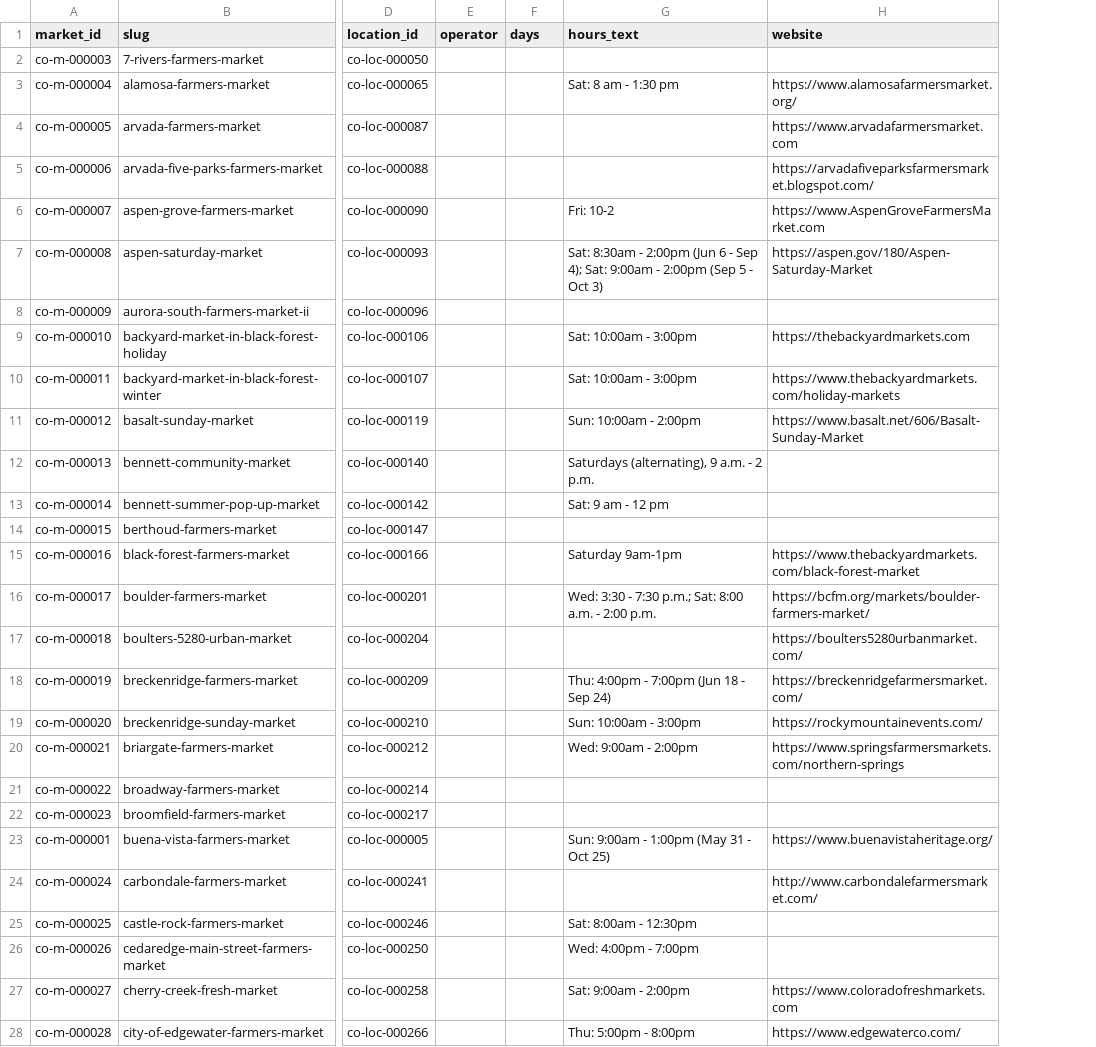
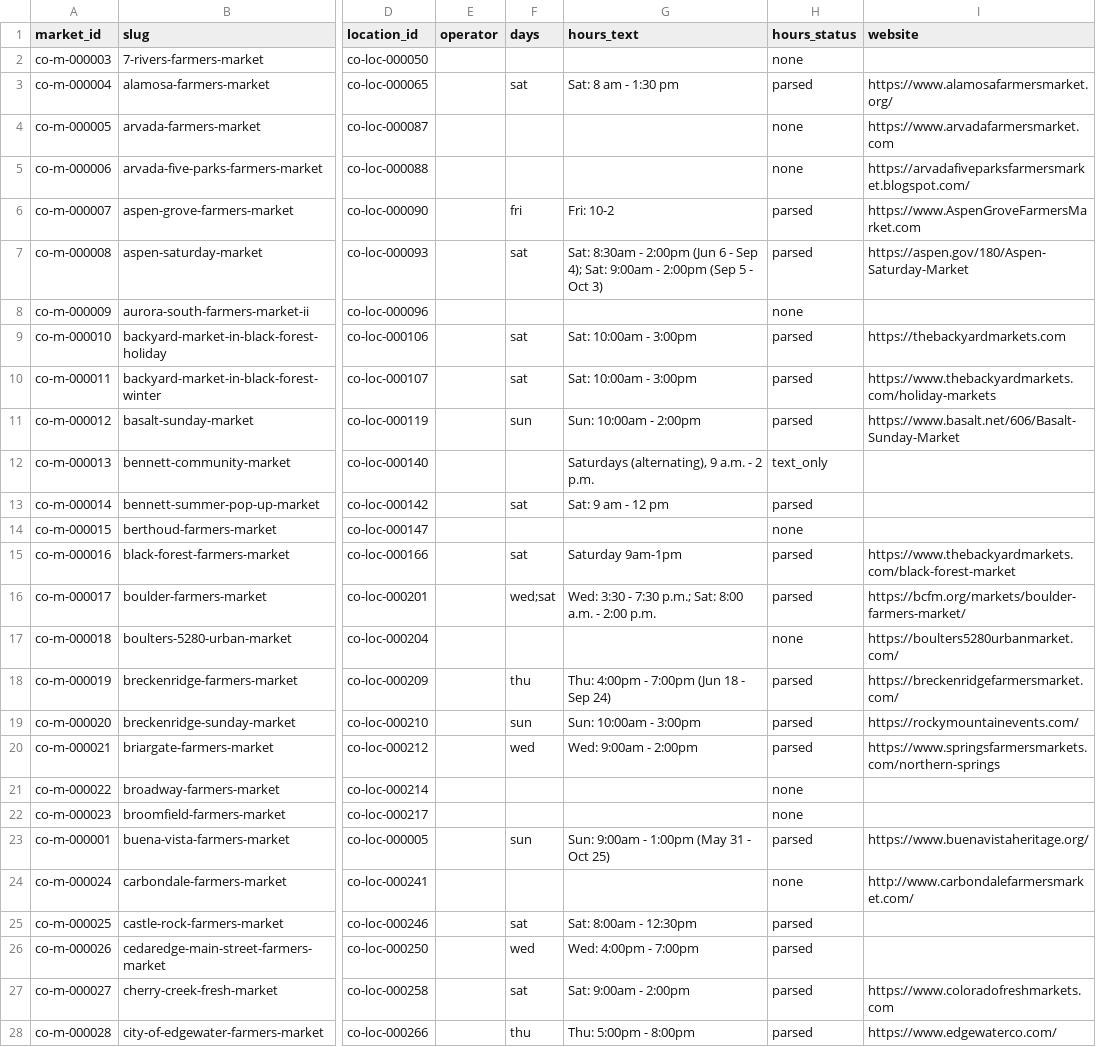
Before and after one commit to open-food-web/colorado-open-food-web, a CSV file: data/colorado/markets.csv, drawn as a sheet; only a part is shown, gaps mark what is left out; the diff covers the shown part only; the diff names each change by its address in the sheet, - before the commit and + after, or states it on an @@ line.

```diff
--- a/data/colorado/markets.csv
+++ b/data/colorado/markets.csv
+column H (hours_status), rows 2-28: none | parsed | none | none | parsed | parsed | none | parsed | parsed | parsed | text_only | parsed | none | parsed | parsed | none | parsed | parsed | parsed | none | none | parsed | none | parsed | parsed | parsed | parsed
-F3 (days): (empty)
+F3 (days): sat
-F6 (days): (empty)
+F6 (days): fri
-F7 (days): (empty)
+F7 (days): sat
-F9:F10 (days): (empty)
+F9:F10 (days): sat
-F11 (days): (empty)
+F11 (days): sun
-F13 (days): (empty)
+F13 (days): sat
-F15 (days): (empty)
+F15 (days): sat
-F16 (days): (empty)
+F16 (days): wed;sat
-F18 (days): (empty)
+F18 (days): thu
-F19 (days): (empty)
+F19 (days): sun
-F20 (days): (empty)
+F20 (days): wed
-F23 (days): (empty)
+F23 (days): sun
-F25 (days): (empty)
+F25 (days): sat
-F26 (days): (empty)
+F26 (days): wed
-F27 (days): (empty)
+F27 (days): sat
-F28 (days): (empty)
+F28 (days): thu
```
Also changed, not shown: 85 edited cells elsewhere in this file, data/colorado/access_points.csv, data/colorado/producer_locations.csv, 16 other files.
